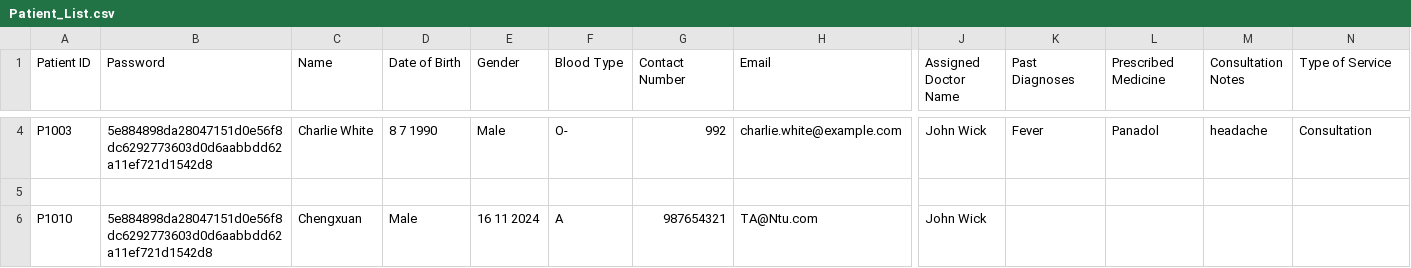
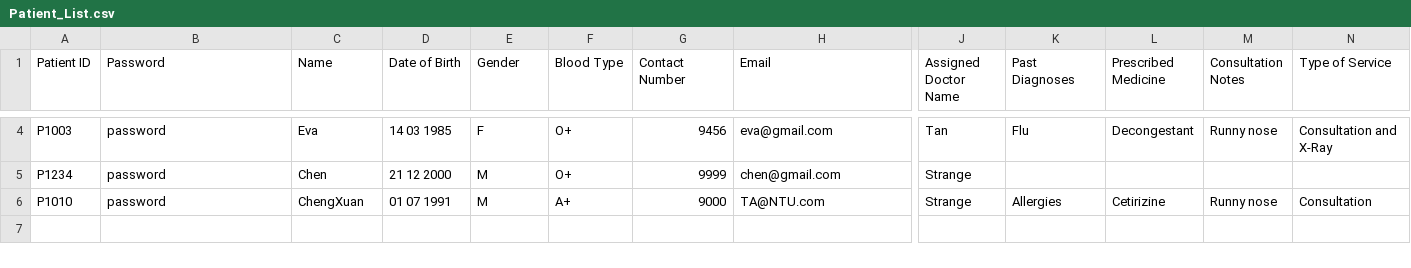
Before and after one commit to chengyf5566/SC2002_SCSD_Grp6, a CSV file: SC2002_Project/Patient_List.csv, drawn as a sheet; only a part is shown, gaps mark what is left out; rows hold the shown columns only; the diff covers the shown part only; the diff names each change by its address in the sheet, - before the commit and + after, or states it on an @@ line.

```diff
--- a/SC2002_Project/Patient_List.csv
+++ b/SC2002_Project/Patient_List.csv
-B4 (Password): 5e884898da28047151d0e56f8dc6292773603d0d6aabbdd62a11ef721d1542d8
+B4 (Password): password
-C4 (Name): Charlie White
+C4 (Name): Eva
-D4 (Date of Birth): 8 7 1990
+D4 (Date of Birth): 14 03 1985
-E4 (Gender): Male
+E4 (Gender): F
-F4 (Blood Type): O-
+F4 (Blood Type): O+
-G4 (Contact Number): 992
+G4 (Contact Number): 9456
-H4 (Email): charlie.white@example.com
+H4 (Email): eva@gmail.com
-J4 (Assigned Doctor Name): John Wick
+J4 (Assigned Doctor Name): Tan
-K4 (Past Diagnoses): Fever
+K4 (Past Diagnoses): Flu
-L4 (Prescribed Medicine): Panadol
+L4 (Prescribed Medicine): Decongestant
-M4 (Consultation Notes): headache
+M4 (Consultation Notes): Runny nose
-N4 (Type of Service): Consultation
+N4 (Type of Service): Consultation and X-Ray
-row 5: (empty)
+row 5: P1234 | password | Chen | 21 12 2000 | M | O+ | 9999 | chen@gmail.com | Strange
-B6 (Password): 5e884898da28047151d0e56f8dc6292773603d0d6aabbdd62a11ef721d1542d8
+B6 (Password): password
-C6 (Name): Chengxuan
+C6 (Name): ChengXuan
-D6 (Date of Birth): Male
+D6 (Date of Birth): 01 07 1991
-E6 (Gender): 16 11 2024
+E6 (Gender): M
-F6 (Blood Type): A
+F6 (Blood Type): A+
-G6 (Contact Number): 987654321
+G6 (Contact Number): 9000
-H6 (Email): TA@Ntu.com
+H6 (Email): TA@NTU.com
-J6 (Assigned Doctor Name): John Wick
+J6 (Assigned Doctor Name): Strange
-K6 (Past Diagnoses): (empty)
+K6 (Past Diagnoses): Allergies
-L6 (Prescribed Medicine): (empty)
+L6 (Prescribed Medicine): Cetirizine
-M6 (Consultation Notes): (empty)
+M6 (Consultation Notes): Runny nose
-N6 (Type of Service): (empty)
+N6 (Type of Service): Consultation
```
Also changed, not shown: 24 edited cells elsewhere in this file, SC2002_Project/Appointment_Outcome.csv, SC2002_Project/Medicine_List.csv, 1 other file.
